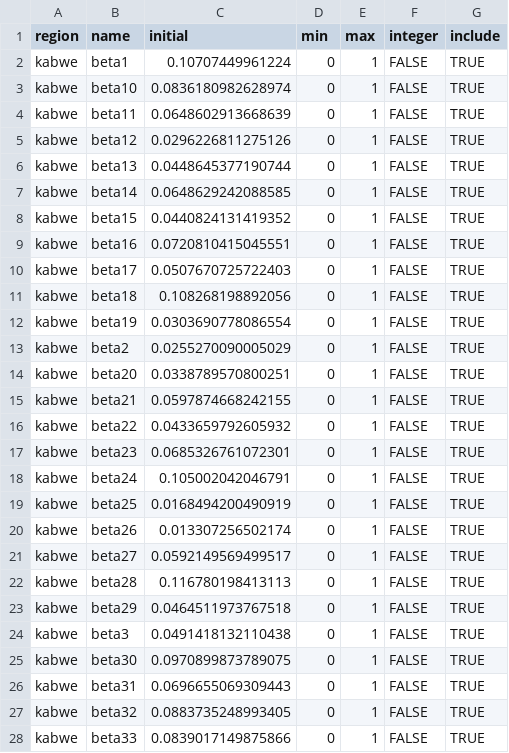
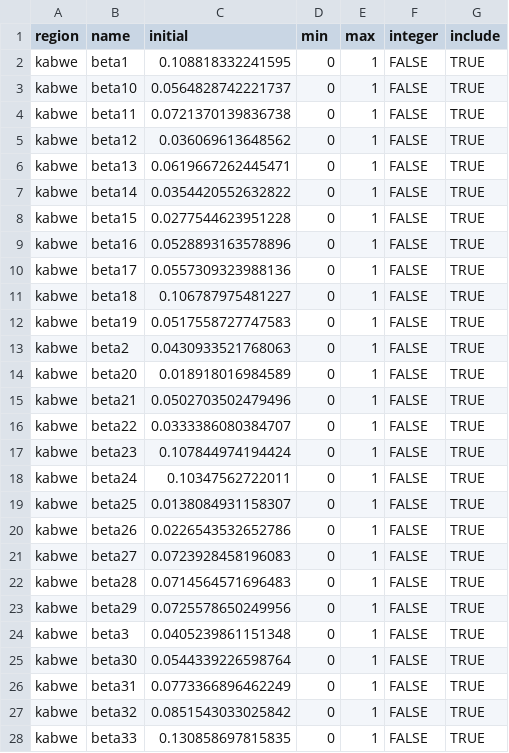
Before and after one commit to pabloperguz/ZamCovid-outputs, a CSV file: src/ZamCovid_parameters/pars/central/deterministic/info.csv, drawn as a sheet; only a part is shown; the diff covers the shown part only.

```diff
--- a/src/ZamCovid_parameters/pars/central/deterministic/info.csv
+++ b/src/ZamCovid_parameters/pars/central/deterministic/info.csv
@@ -1,28 +1,28 @@
 "region","name","initial","min","max","integer","include"
-"kabwe","beta1",0.10707449961224,0,1,FALSE,TRUE
-"kabwe","beta10",0.0836180982628974,0,1,FALSE,TRUE
-"kabwe","beta11",0.0648602913668639,0,1,FALSE,TRUE
-"kabwe","beta12",0.0296226811275126,0,1,FALSE,TRUE
-"kabwe","beta13",0.0448645377190744,0,1,FALSE,TRUE
-"kabwe","beta14",0.0648629242088585,0,1,FALSE,TRUE
-"kabwe","beta15",0.0440824131419352,0,1,FALSE,TRUE
-"kabwe","beta16",0.0720810415045551,0,1,FALSE,TRUE
-"kabwe","beta17",0.0507670725722403,0,1,FALSE,TRUE
-"kabwe","beta18",0.108268198892056,0,1,FALSE,TRUE
-"kabwe","beta19",0.0303690778086554,0,1,FALSE,TRUE
-"kabwe","beta2",0.0255270090005029,0,1,FALSE,TRUE
-"kabwe","beta20",0.0338789570800251,0,1,FALSE,TRUE
-"kabwe","beta21",0.0597874668242155,0,1,FALSE,TRUE
-"kabwe","beta22",0.0433659792605932,0,1,FALSE,TRUE
-"kabwe","beta23",0.0685326761072301,0,1,FALSE,TRUE
-"kabwe","beta24",0.105002042046791,0,1,FALSE,TRUE
-"kabwe","beta25",0.0168494200490919,0,1,FALSE,TRUE
-"kabwe","beta26",0.013307256502174,0,1,FALSE,TRUE
-"kabwe","beta27",0.0592149569499517,0,1,FALSE,TRUE
-"kabwe","beta28",0.116780198413113,0,1,FALSE,TRUE
-"kabwe","beta29",0.0464511973767518,0,1,FALSE,TRUE
-"kabwe","beta3",0.0491418132110438,0,1,FALSE,TRUE
-"kabwe","beta30",0.0970899873789075,0,1,FALSE,TRUE
-"kabwe","beta31",0.0696655069309443,0,1,FALSE,TRUE
-"kabwe","beta32",0.0883735248993405,0,1,FALSE,TRUE
-"kabwe","beta33",0.0839017149875866,0,1,FALSE,TRUE
+"kabwe","beta1",0.108818332241595,0,1,FALSE,TRUE
+"kabwe","beta10",0.0564828742221737,0,1,FALSE,TRUE
+"kabwe","beta11",0.0721370139836738,0,1,FALSE,TRUE
+"kabwe","beta12",0.036069613648562,0,1,FALSE,TRUE
+"kabwe","beta13",0.0619667262445471,0,1,FALSE,TRUE
+"kabwe","beta14",0.0354420552632822,0,1,FALSE,TRUE
+"kabwe","beta15",0.0277544623951228,0,1,FALSE,TRUE
+"kabwe","beta16",0.0528893163578896,0,1,FALSE,TRUE
+"kabwe","beta17",0.0557309323988136,0,1,FALSE,TRUE
+"kabwe","beta18",0.106787975481227,0,1,FALSE,TRUE
+"kabwe","beta19",0.0517558727747583,0,1,FALSE,TRUE
+"kabwe","beta2",0.0430933521768063,0,1,FALSE,TRUE
+"kabwe","beta20",0.018918016984589,0,1,FALSE,TRUE
+"kabwe","beta21",0.0502703502479496,0,1,FALSE,TRUE
+"kabwe","beta22",0.0333386080384707,0,1,FALSE,TRUE
+"kabwe","beta23",0.107844974194424,0,1,FALSE,TRUE
+"kabwe","beta24",0.10347562722011,0,1,FALSE,TRUE
+"kabwe","beta25",0.0138084931158307,0,1,FALSE,TRUE
+"kabwe","beta26",0.0226543532652786,0,1,FALSE,TRUE
+"kabwe","beta27",0.0723928458196083,0,1,FALSE,TRUE
+"kabwe","beta28",0.0714564571696483,0,1,FALSE,TRUE
+"kabwe","beta29",0.0725578650249956,0,1,FALSE,TRUE
+"kabwe","beta3",0.0405239861151348,0,1,FALSE,TRUE
+"kabwe","beta30",0.0544339226598764,0,1,FALSE,TRUE
+"kabwe","beta31",0.0773366896462249,0,1,FALSE,TRUE
+"kabwe","beta32",0.0851543033025842,0,1,FALSE,TRUE
+"kabwe","beta33",0.130858697815835,0,1,FALSE,TRUE
```
Also changed, not shown: 13 edited cells elsewhere in this file, src/ZamCovid_parameters/pars/central/deterministic/proposal.csv, src/ZamCovid_parameters/pars/central/stochastic/info.csv, 1 other file.
